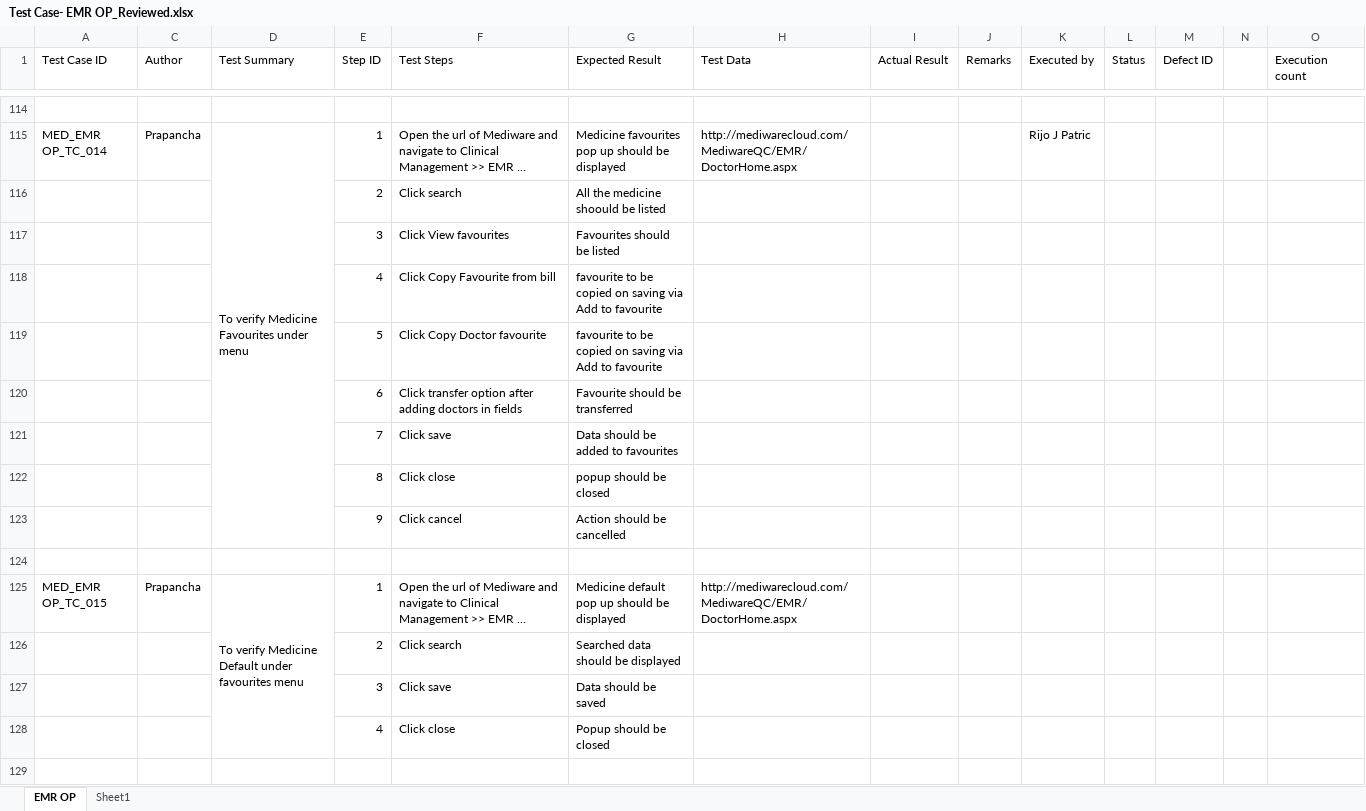
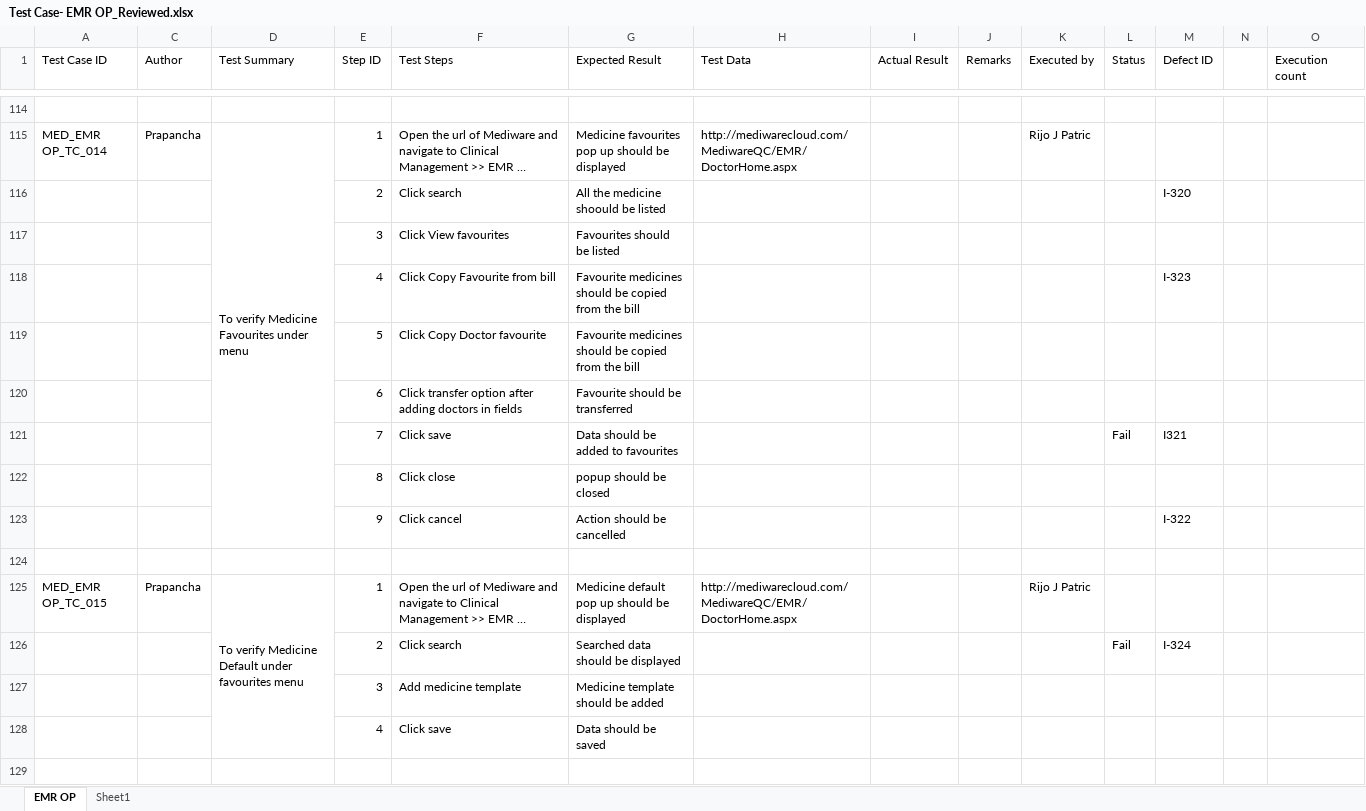
Before and after one commit to RijoJohnPatric/Mediware-Repository, an Excel workbook: Test Execution/Prapancha/Test Case- EMR OP_Reviewed.xlsx, sheet EMR OP, drawn as a sheet; only a part is shown, gaps mark what is left out; long unchanged cells end in …; values as stored, in another font and other column widths than the file's, no cell formats; removed rows and columns are numbered as before the commit, all else as after; rows hold the shown columns only; the diff covers the shown part only; the diff names each change by its address in the sheet, - before the commit and + after, or states it on an @@ line.

Commit message:
Executed 10 TCs in EMR OP

```diff
--- a/Test Execution/Prapancha/Test Case- EMR OP_Reviewed.xlsx (sheet EMR OP)
+++ b/Test Execution/Prapancha/Test Case- EMR OP_Reviewed.xlsx (sheet EMR OP)
-M116 (Defect ID): (empty)
+M116 (Defect ID): I-320
-G118:G119 (Expected Result): favourite to be copied on saving via Add to favourite
+G118:G119 (Expected Result): Favourite medicines should be copied from the bill
-M118 (Defect ID): (empty)
+M118 (Defect ID): I-323
-L121 (Status): (empty)
+L121 (Status): Fail
-M121 (Defect ID): (empty)
+M121 (Defect ID): I321
-M123 (Defect ID): (empty)
+M123 (Defect ID): I-322
-K125 (Executed by): (empty)
+K125 (Executed by): Rijo J Patric
-L126 (Status): (empty)
+L126 (Status): Fail
-M126 (Defect ID): (empty)
+M126 (Defect ID): I-324
+row 127:  |  |  | 3 | Add medicine template | Medicine template should be added
-E128 (Step ID): 3
+E128 (Step ID): 4
-row 128:  |  |  | 4 | Click close | Popup should be closed
```
Also changed, not shown: 13 added rows, 2 removed rows, 60 edited cells and merged cells elsewhere in this sheet, cell formats.
